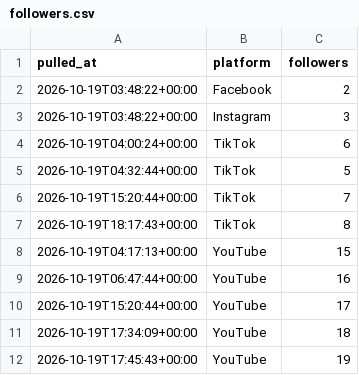
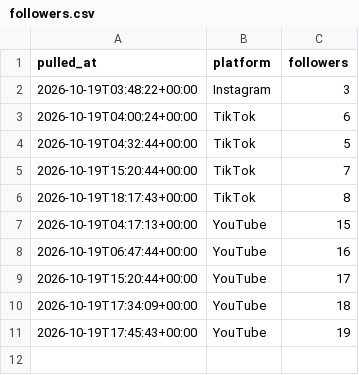
Before and after one commit to Akshay-ALLAM/mapfacto-studio, a CSV file: data/followers.csv, drawn as a sheet.

```diff
--- a/data/followers.csv
+++ b/data/followers.csv
@@ -1,3 +1,2 @@
 pulled_at,platform,followers
-2026-10-19T03:48:22+00:00,Facebook,2
 2026-10-19T03:48:22+00:00,Instagram,3
```
Also changed, not shown: data/pulls.csv, data/stats.csv, 8 other files.
